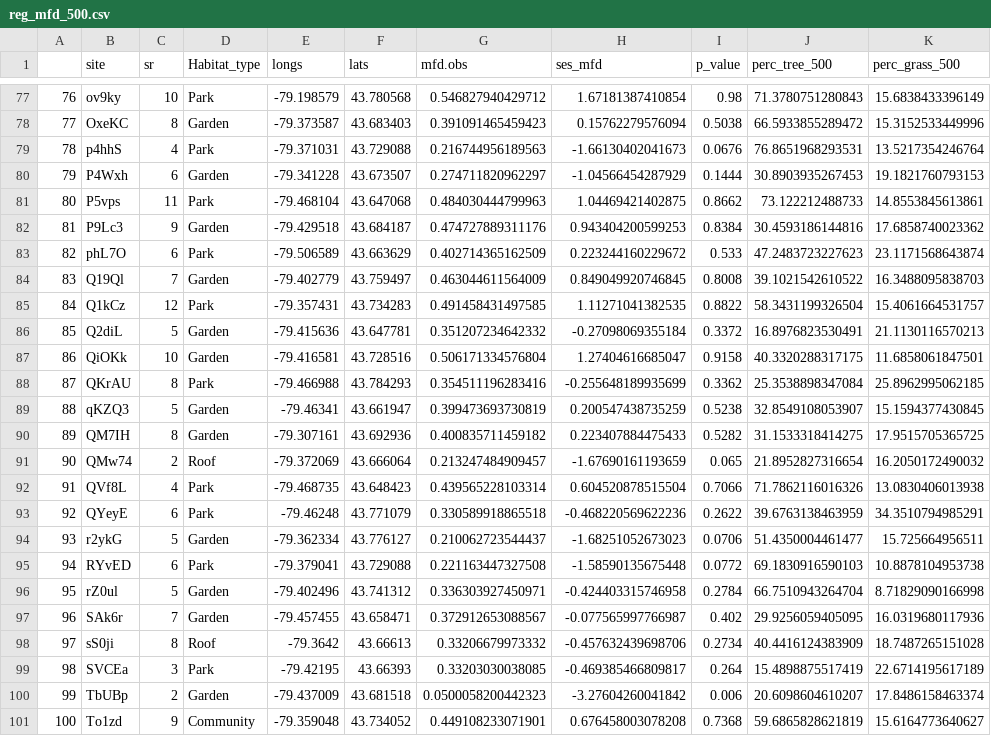
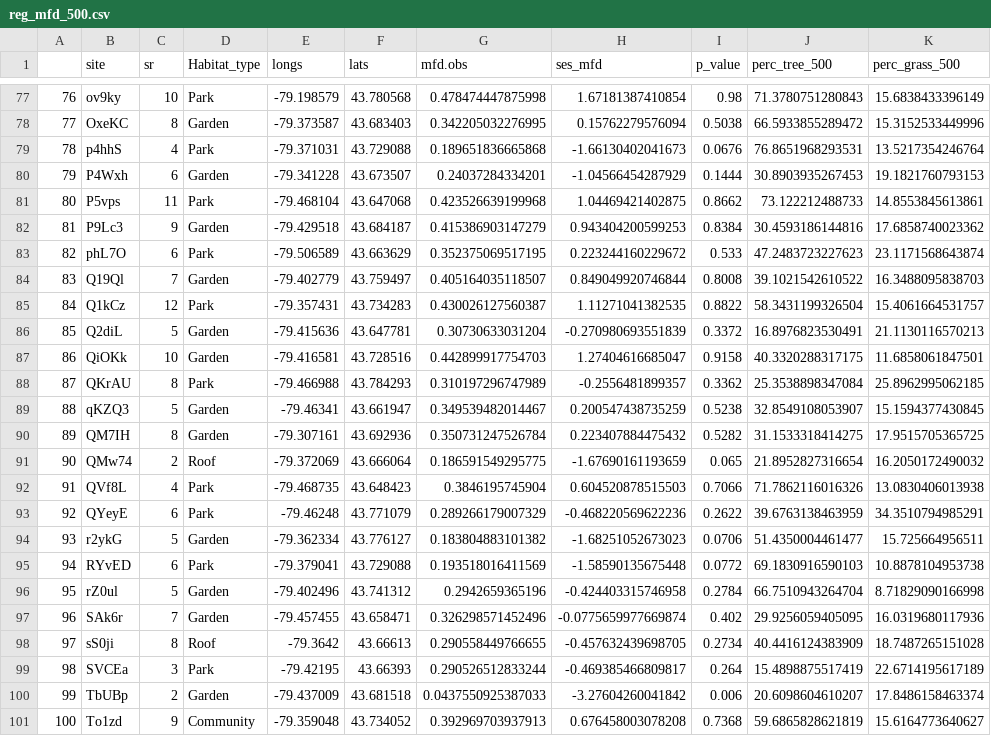
Before and after one commit to garlandxie/ECOEVO_env_filt, a CSV file: data/analysis_data/reg_mfd_500.csv, drawn as a sheet; only a part is shown, gaps mark what is left out; the diff covers the shown part only; the diff names each change by its address in the sheet, - before the commit and + after, or states it on an @@ line.

```diff
--- a/data/analysis_data/reg_mfd_500.csv
+++ b/data/analysis_data/reg_mfd_500.csv
-G77 (mfd.obs): 0.546827940429712
+G77 (mfd.obs): 0.478474447875998
-G78 (mfd.obs): 0.391091465459423
+G78 (mfd.obs): 0.342205032276995
-G79 (mfd.obs): 0.216744956189563
+G79 (mfd.obs): 0.189651836665868
-G80 (mfd.obs): 0.274711820962297
+G80 (mfd.obs): 0.24037284334201
-G81 (mfd.obs): 0.484030444799963
+G81 (mfd.obs): 0.423526639199968
-G82 (mfd.obs): 0.474727889311176
+G82 (mfd.obs): 0.415386903147279
-G83 (mfd.obs): 0.402714365162509
+G83 (mfd.obs): 0.352375069517195
-G84 (mfd.obs): 0.463044611564009
+G84 (mfd.obs): 0.405164035118507
-H84 (ses_mfd): 0.849049920746845
+H84 (ses_mfd): 0.849049920746844
-G85 (mfd.obs): 0.491458431497585
+G85 (mfd.obs): 0.430026127560387
-G86 (mfd.obs): 0.351207234642332
+G86 (mfd.obs): 0.30730633031204
-H86 (ses_mfd): -0.27098069355184
+H86 (ses_mfd): -0.270980693551839
-G87 (mfd.obs): 0.506171334576804
+G87 (mfd.obs): 0.442899917754703
-G88 (mfd.obs): 0.354511196283416
+G88 (mfd.obs): 0.310197296747989
-H88 (ses_mfd): -0.255648189935699
+H88 (ses_mfd): -0.2556481899357
-G89 (mfd.obs): 0.399473693730819
+G89 (mfd.obs): 0.349539482014467
-G90 (mfd.obs): 0.400835711459182
+G90 (mfd.obs): 0.350731247526784
-H90 (ses_mfd): 0.223407884475433
+H90 (ses_mfd): 0.223407884475432
-G91 (mfd.obs): 0.213247484909457
+G91 (mfd.obs): 0.186591549295775
-G92 (mfd.obs): 0.439565228103314
+G92 (mfd.obs): 0.3846195745904
-H92 (ses_mfd): 0.604520878515504
+H92 (ses_mfd): 0.604520878515503
-G93 (mfd.obs): 0.330589918865518
+G93 (mfd.obs): 0.289266179007329
-G94 (mfd.obs): 0.210062723544437
+G94 (mfd.obs): 0.183804883101382
-G95 (mfd.obs): 0.221163447327508
+G95 (mfd.obs): 0.193518016411569
-G96 (mfd.obs): 0.336303927450971
+G96 (mfd.obs): 0.2942659365196
-G97 (mfd.obs): 0.372912653088567
+G97 (mfd.obs): 0.326298571452496
-H97 (ses_mfd): -0.077565997766987
+H97 (ses_mfd): -0.0775659977669874
-G98 (mfd.obs): 0.33206679973332
+G98 (mfd.obs): 0.290558449766655
-H98 (ses_mfd): -0.457632439698706
+H98 (ses_mfd): -0.457632439698705
-G99 (mfd.obs): 0.33203030038085
+G99 (mfd.obs): 0.290526512833244
-G100 (mfd.obs): 0.0500058200442323
+G100 (mfd.obs): 0.0437550925387033
-G101 (mfd.obs): 0.449108233071901
+G101 (mfd.obs): 0.392969703937913
```
Also changed, not shown: 146 edited cells elsewhere in this file, data/analysis_data/reg_mfd_250.csv.
